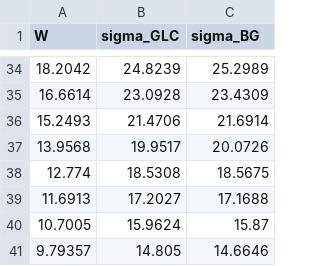
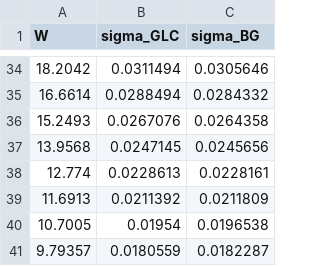
Before and after one commit to eliaon/my_code, a CSV file: csv/Jpsi_sigma_Q2=0.0.csv, drawn as a sheet; only a part is shown, gaps mark what is left out; the diff covers the shown part only.

```diff
--- a/csv/Jpsi_sigma_Q2=0.0.csv
+++ b/csv/Jpsi_sigma_Q2=0.0.csv
@@ -34,8 +34,8 @@ W,sigma_GLC,sigma_BG
-18.2042,24.8239,25.2989
-16.6614,23.0928,23.4309
-15.2493,21.4706,21.6914
-13.9568,19.9517,20.0726
-12.774,18.5308,18.5675
-11.6913,17.2027,17.1688
-10.7005,15.9624,15.87
-9.79357,14.805,14.6646
+18.2042,0.0311494,0.0305646
+16.6614,0.0288494,0.0284332
+15.2493,0.0267076,0.0264358
+13.9568,0.0247145,0.0245656
+12.774,0.0228613,0.0228161
+11.6913,0.0211392,0.0211809
+10.7005,0.01954,0.0196538
+9.79357,0.0180559,0.0182287
```
Also changed, not shown: 64 edited cells elsewhere in this file, 4 other files.
